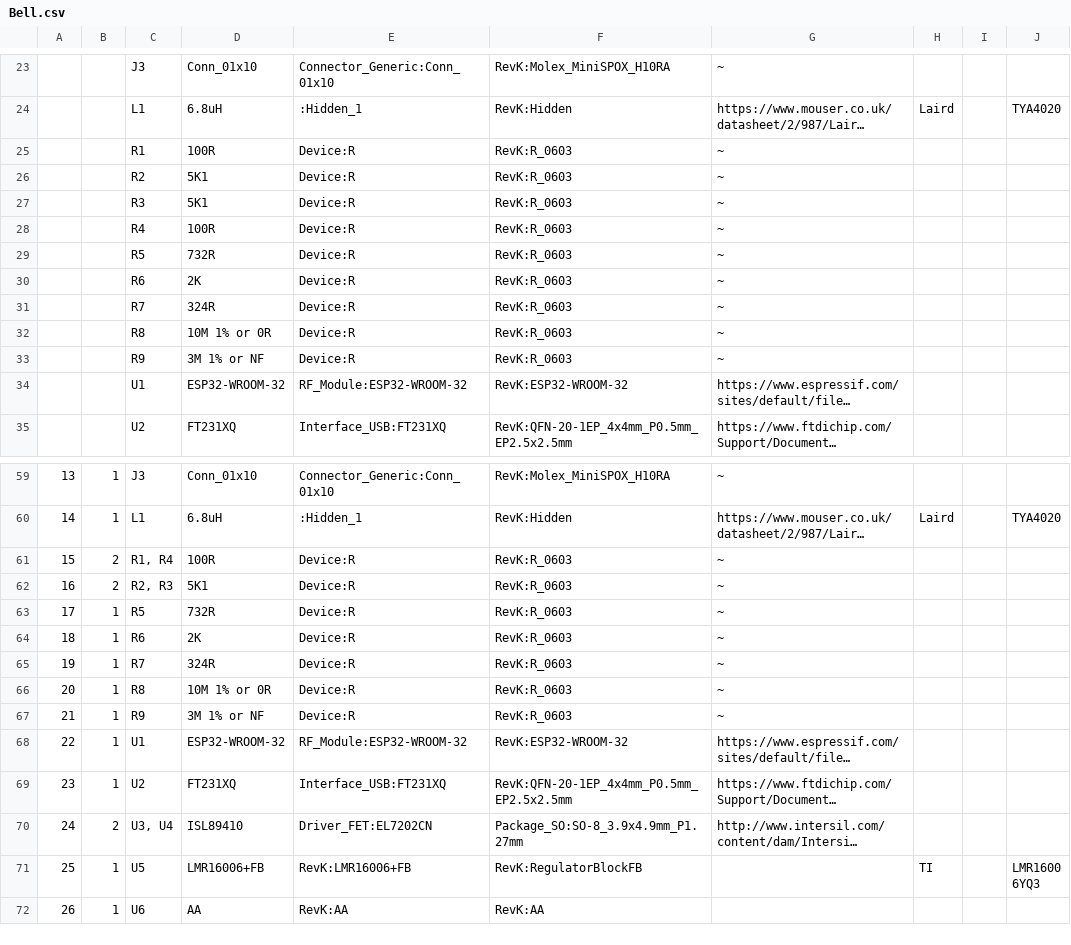
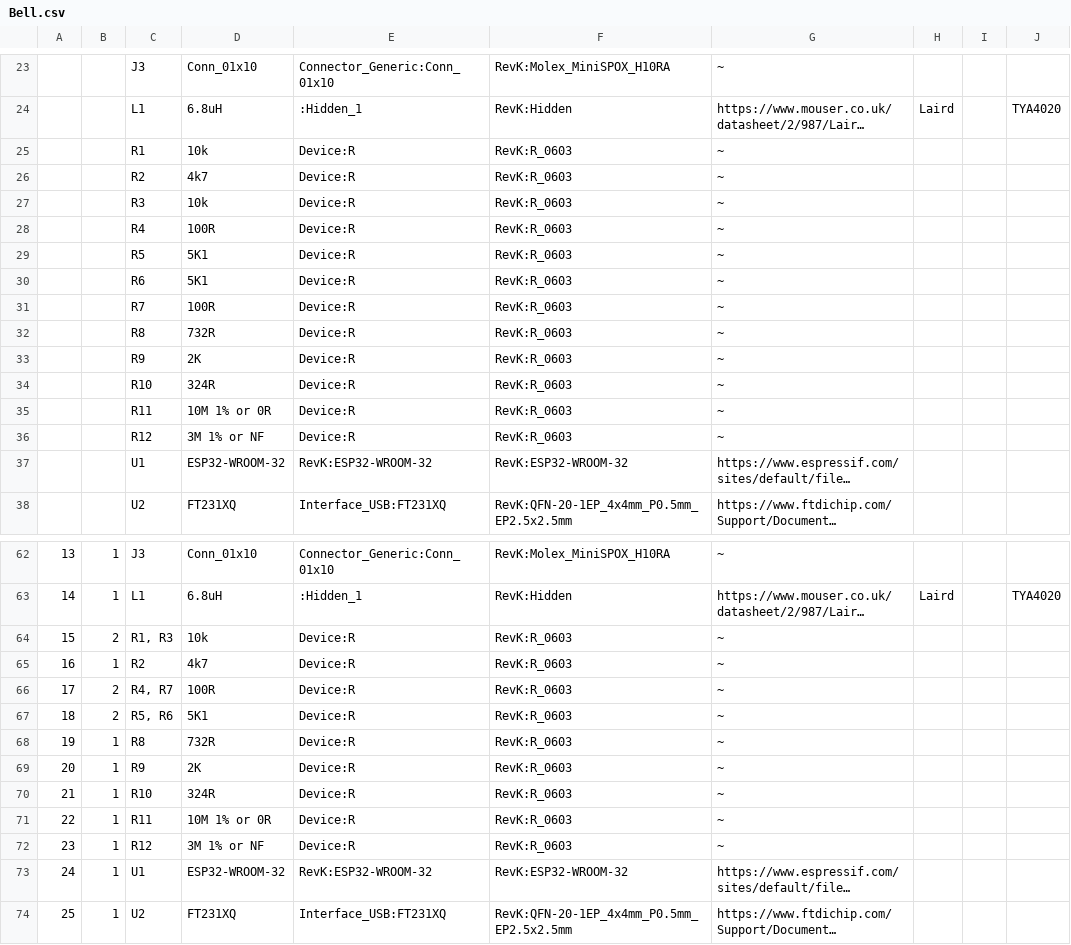
Before and after one commit to revk/SolarSystem, a CSV file: KiCad/Bell.csv, drawn as a sheet; only a part is shown, gaps mark what is left out; the shorter side is filled out with more unchanged rows; long unchanged cells end in …; addresses are those after the commit; the diff covers the shown part only; the diff names each change by its address in the sheet, - before the commit and + after, or states it on an @@ line.

```diff
--- a/KiCad/Bell.csv
+++ b/KiCad/Bell.csv
-D25: 100R
+D25: 10k
-D26: 5K1
+D26: 4k7
-D27: 5K1
+D27: 10k
+row 29:  |  | R5 | 5K1 | Device:R | RevK:R_0603 | ~
+row 30:  |  | R6 | 5K1 | Device:R | RevK:R_0603 | ~
+row 31:  |  | R7 | 100R | Device:R | RevK:R_0603 | ~
-C32: R5
+C32: R8
-C33: R6
+C33: R9
-C34: R7
+C34: R10
-C35: R8
+C35: R11
-C36: R9
+C36: R12
-E37: RF_Module:ESP32-WROOM-32
+E37: RevK:ESP32-WROOM-32
+row 64: 15 | 2 | R1, R3 | 10k | Device:R | RevK:R_0603 | ~
+row 65: 16 | 1 | R2 | 4k7 | Device:R | RevK:R_0603 | ~
@@ column A renumbered from row 66 down @@
-C66: R1, R4
+C66: R4, R7
-C67: R2, R3
+C67: R5, R6
-C68: R5
+C68: R8
-C69: R6
+C69: R9
-C70: R7
+C70: R10
-C71: R8
+C71: R11
-C72: R9
+C72: R12
-E73: RF_Module:ESP32-WROOM-32
+E73: RevK:ESP32-WROOM-32
```
Also changed, not shown: 3 edited cells elsewhere in this file, 24 other files.
